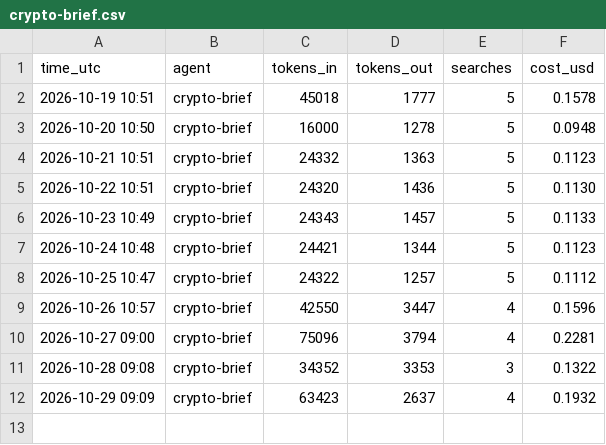
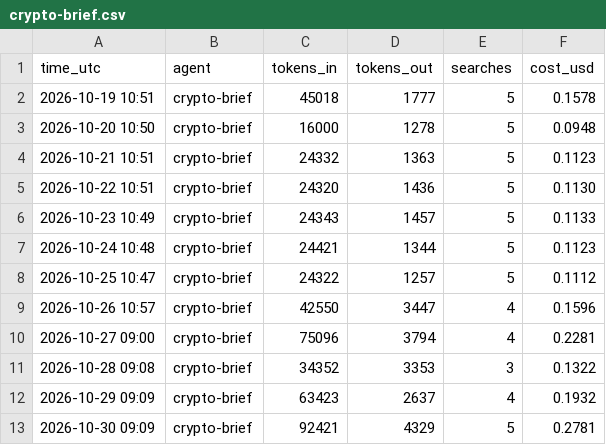
Before and after one commit to jayryd7-gif/ai-trading-agent, a CSV file: reports/costs/crypto-brief.csv, drawn as a sheet.

Commit message:
Add crypto brief 2026-10-30

```diff
--- a/reports/costs/crypto-brief.csv
+++ b/reports/costs/crypto-brief.csv
@@ -12 +12,2 @@ time_utc,agent,tokens_in,tokens_out,searches,cost_usd
 2026-10-29 09:09,crypto-brief,63423,2637,4,0.1932
+2026-10-30 09:09,crypto-brief,92421,4329,5,0.2781
```
Also changed, not shown: 2 other files.
